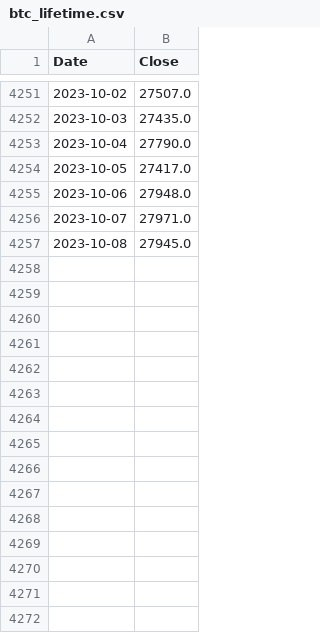
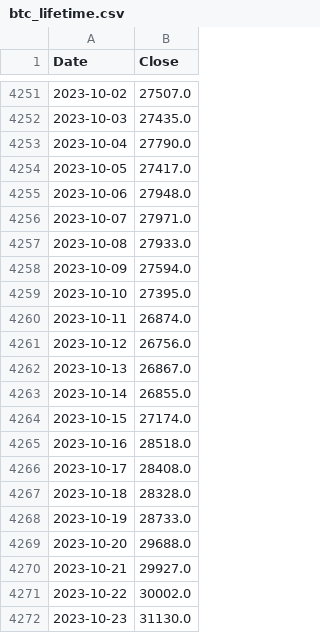
Before and after one commit to mtolan2023/crypto_forecast, a CSV file: output/btc_lifetime.csv, drawn as a sheet; only a part is shown, gaps mark what is left out.

```diff
--- a/output/btc_lifetime.csv
+++ b/output/btc_lifetime.csv
@@ -4256,2 +4256,17 @@ Date,Close
 2023-10-07,27971.0
-2023-10-08,27945.0
+2023-10-08,27933.0
+2023-10-09,27594.0
+2023-10-10,27395.0
+2023-10-11,26874.0
+2023-10-12,26756.0
+2023-10-13,26867.0
+2023-10-14,26855.0
+2023-10-15,27174.0
+2023-10-16,28518.0
+2023-10-17,28408.0
+2023-10-18,28328.0
+2023-10-19,28733.0
+2023-10-20,29688.0
+2023-10-21,29927.0
+2023-10-22,30002.0
+2023-10-23,31130.0
```
Also changed, not shown: output/btc_model.csv, output/eth_lifetime.csv, 24 other files.
